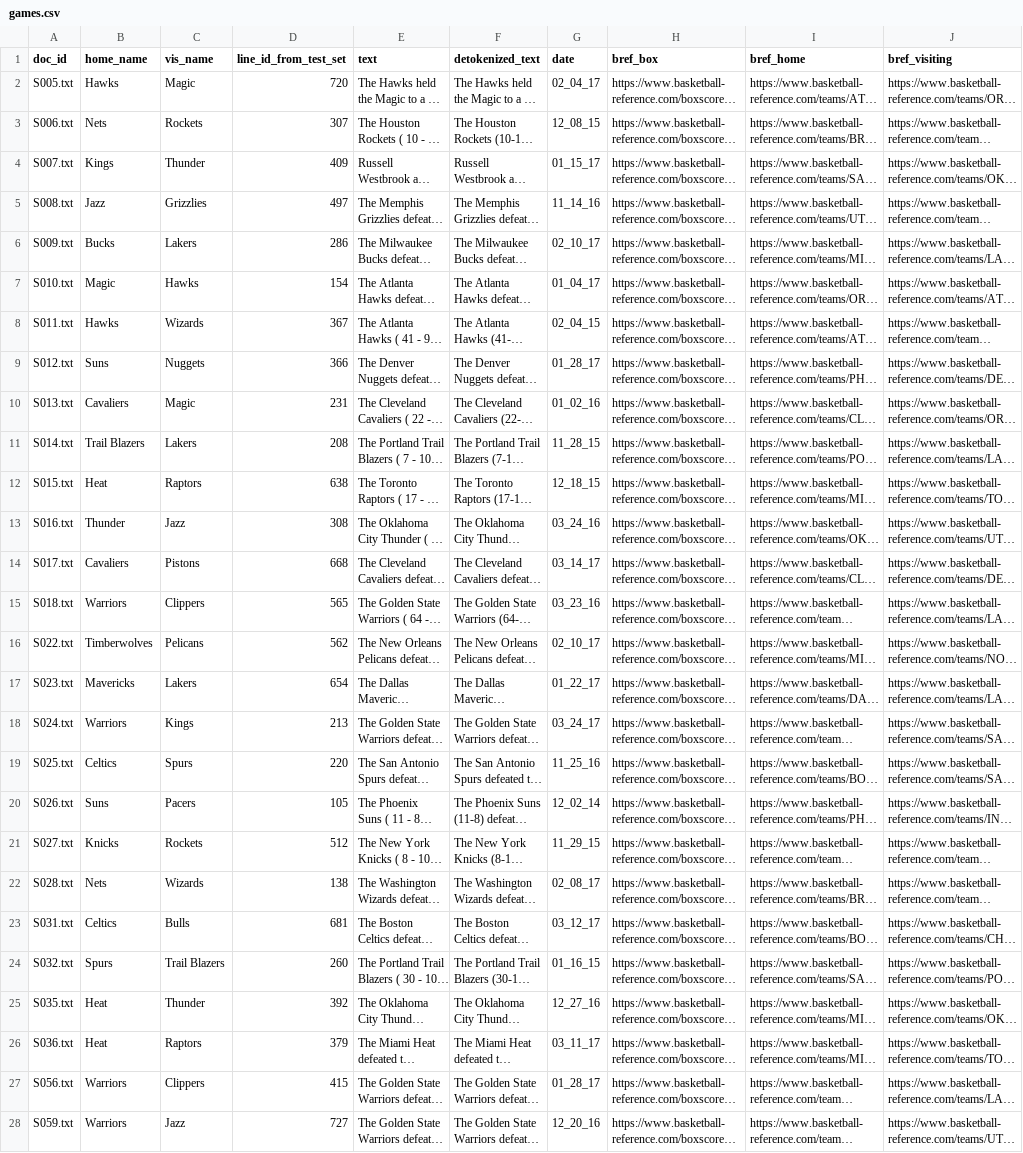
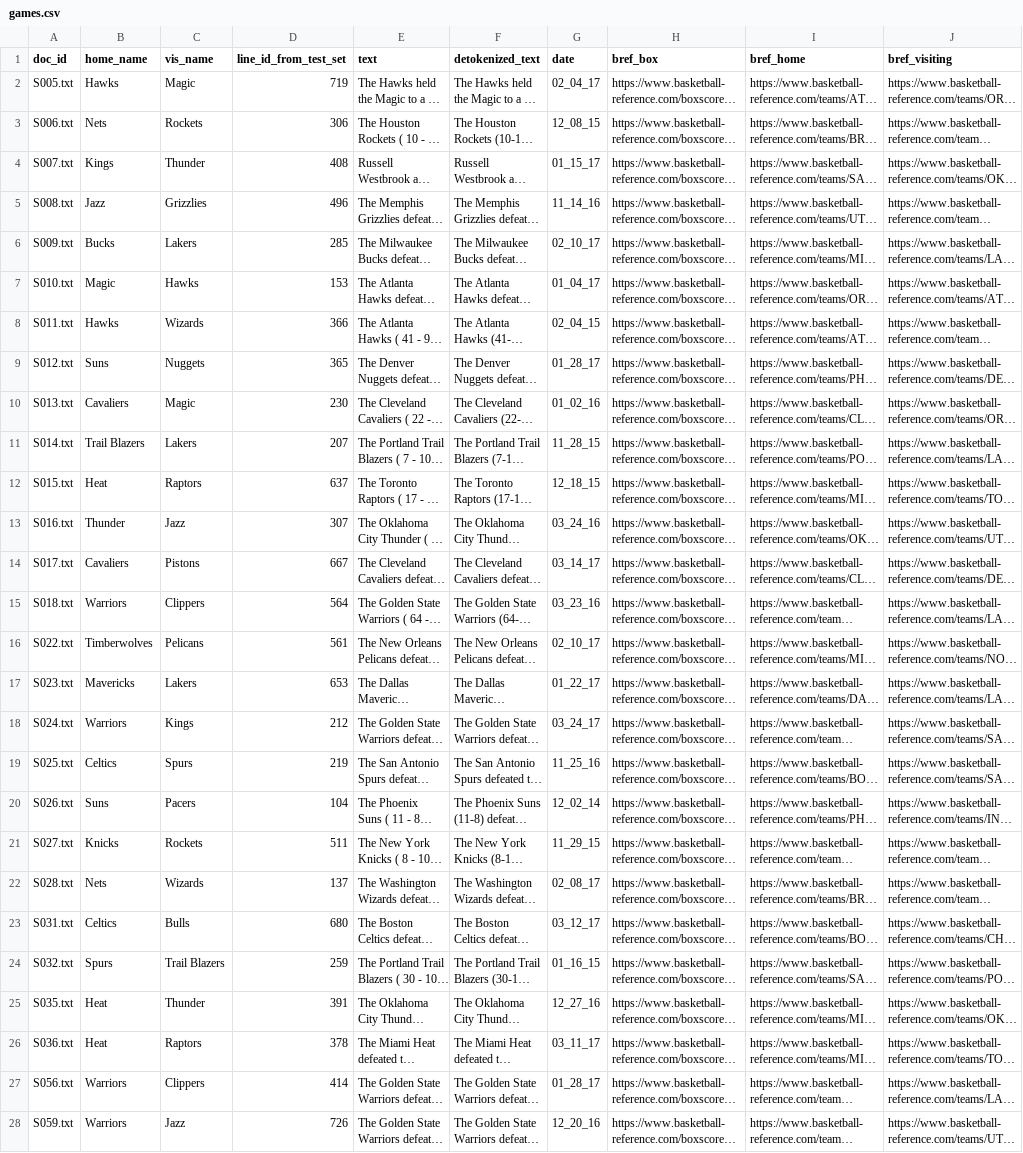
Before and after one commit to ehudreiter/accuracySharedTask, a CSV file: games.csv, drawn as a sheet; only a part is shown; long unchanged cells end in …; the diff names each change by its address in the sheet, - before the commit and + after, or states it on an @@ line.

Commit message:
Updating Rotowire based resources

```diff
--- a/games.csv
+++ b/games.csv
-D2 (line_id_from_test_set): 720
+D2 (line_id_from_test_set): 719
-D3 (line_id_from_test_set): 307
+D3 (line_id_from_test_set): 306
-D4 (line_id_from_test_set): 409
+D4 (line_id_from_test_set): 408
-D5 (line_id_from_test_set): 497
+D5 (line_id_from_test_set): 496
-D6 (line_id_from_test_set): 286
+D6 (line_id_from_test_set): 285
-D7 (line_id_from_test_set): 154
+D7 (line_id_from_test_set): 153
-D8 (line_id_from_test_set): 367
+D8 (line_id_from_test_set): 366
-D9 (line_id_from_test_set): 366
+D9 (line_id_from_test_set): 365
-D10 (line_id_from_test_set): 231
+D10 (line_id_from_test_set): 230
-D11 (line_id_from_test_set): 208
+D11 (line_id_from_test_set): 207
-D12 (line_id_from_test_set): 638
+D12 (line_id_from_test_set): 637
-D13 (line_id_from_test_set): 308
+D13 (line_id_from_test_set): 307
-D14 (line_id_from_test_set): 668
+D14 (line_id_from_test_set): 667
-D15 (line_id_from_test_set): 565
+D15 (line_id_from_test_set): 564
-D16 (line_id_from_test_set): 562
+D16 (line_id_from_test_set): 561
-D17 (line_id_from_test_set): 654
+D17 (line_id_from_test_set): 653
-D18 (line_id_from_test_set): 213
+D18 (line_id_from_test_set): 212
-D19 (line_id_from_test_set): 220
+D19 (line_id_from_test_set): 219
-D20 (line_id_from_test_set): 105
+D20 (line_id_from_test_set): 104
-D21 (line_id_from_test_set): 512
+D21 (line_id_from_test_set): 511
-D22 (line_id_from_test_set): 138
+D22 (line_id_from_test_set): 137
-D23 (line_id_from_test_set): 681
+D23 (line_id_from_test_set): 680
-D24 (line_id_from_test_set): 260
+D24 (line_id_from_test_set): 259
-D25 (line_id_from_test_set): 392
+D25 (line_id_from_test_set): 391
-D26 (line_id_from_test_set): 379
+D26 (line_id_from_test_set): 378
-D27 (line_id_from_test_set): 415
+D27 (line_id_from_test_set): 414
-D28 (line_id_from_test_set): 727
+D28 (line_id_from_test_set): 726
```
